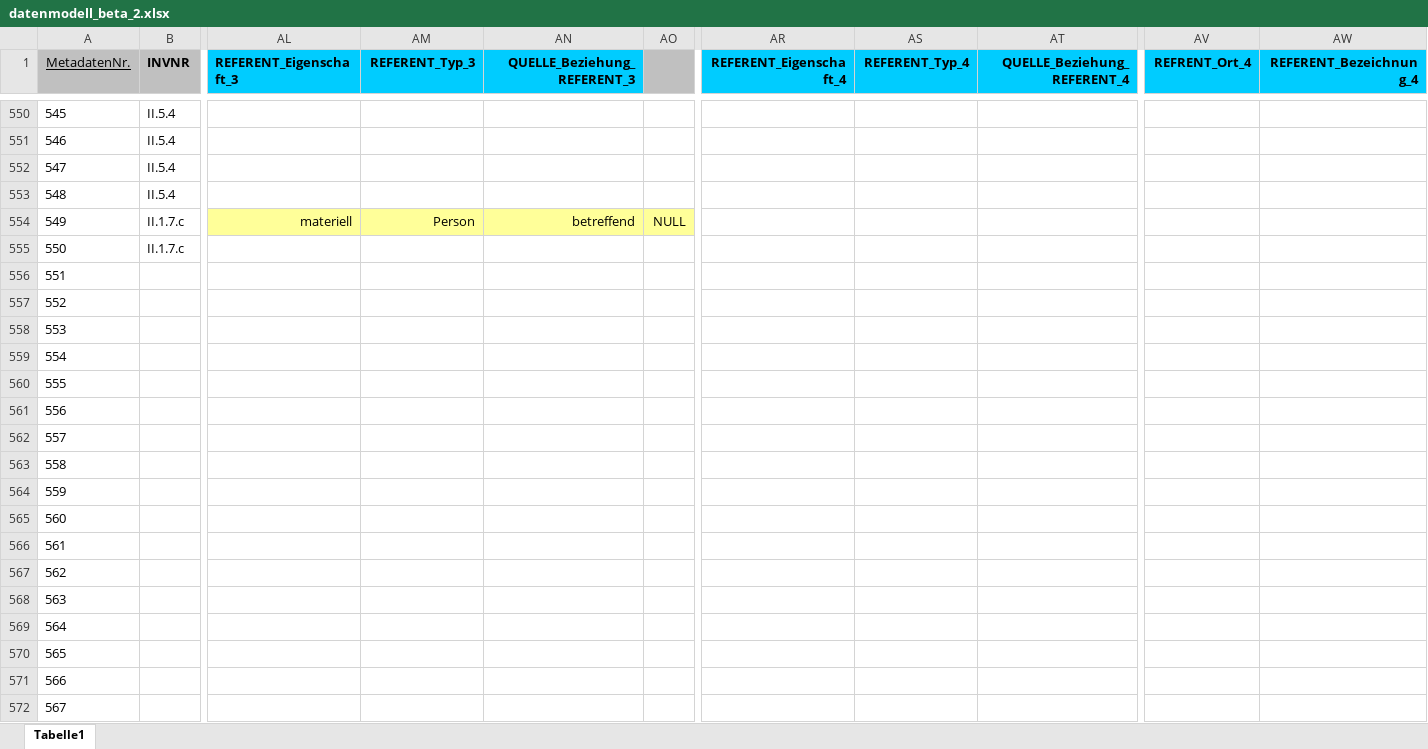
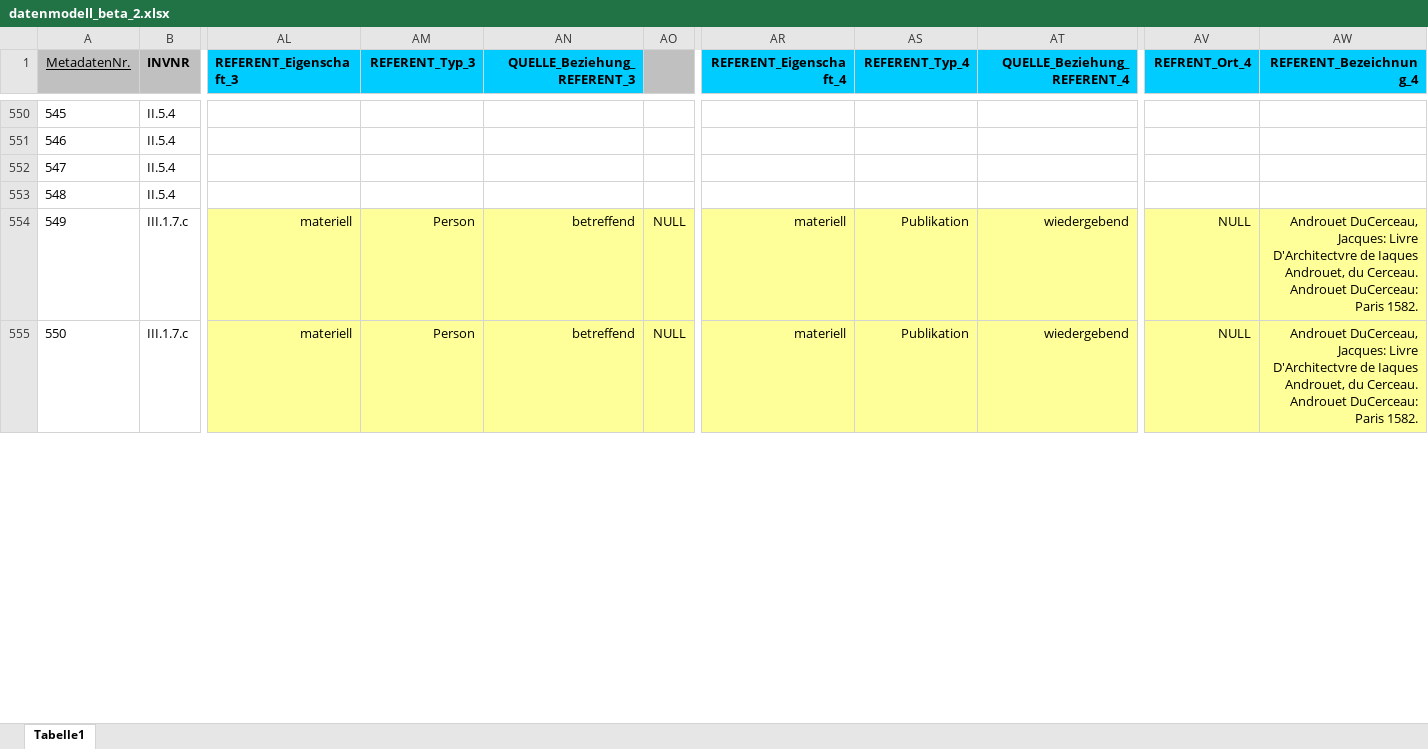
Before and after one commit to acady/geymueller, an Excel workbook: data/christoph/datenmodell_beta_2.xlsx, sheet Tabelle1, drawn as a sheet; only a part is shown, gaps mark what is left out; values as stored, in another font and other column widths than the file's, no borders; removed rows and columns are numbered as before the commit, all else as after; rows hold the shown columns only; the diff covers the shown part only; the diff names each change by its address in the sheet, - before the commit and + after, or states it on an @@ line.

```diff
--- a/data/christoph/datenmodell_beta_2.xlsx (sheet Tabelle1)
+++ b/data/christoph/datenmodell_beta_2.xlsx (sheet Tabelle1)
-B554:B555 (INVNR): II.1.7.c
+B554:B555 (INVNR): III.1.7.c
-AR554:AR555 (REFERENT_Eigenschaft_4): (empty)
+AR554:AR555 (REFERENT_Eigenschaft_4): materiell
-AR554:AW554 fill: none
+AR554:AW554 fill: #FFFF99
-AS554:AS555 (REFERENT_Typ_4): (empty)
+AS554:AS555 (REFERENT_Typ_4): Publikation
-AT554:AT555 (QUELLE_Beziehung_REFERENT_4): (empty)
+AT554:AT555 (QUELLE_Beziehung_REFERENT_4): wiedergebend
-AV554:AV555 (REFRENT_Ort_4): (empty)
+AV554:AV555 (REFRENT_Ort_4): NULL
-AW554:AW555 (REFERENT_Bezeichnung_4): (empty)
+AW554:AW555 (REFERENT_Bezeichnung_4): Androuet DuCerceau, Jacques: Livre D'Architectvre de Iaques Androuet, du Cerceau. Androuet DuCerceau: Paris 1582.
-AL555 (REFERENT_Eigenschaft_3): (empty)
+AL555 (REFERENT_Eigenschaft_3): materiell
-AL555:AW555 fill: none
+AL555:AW555 fill: #FFFF99
-AM555 (REFERENT_Typ_3): (empty)
+AM555 (REFERENT_Typ_3): Person
-AN555 (QUELLE_Beziehung_REFERENT_3): (empty)
+AN555 (QUELLE_Beziehung_REFERENT_3): betreffend
-AO555: (empty)
+AO555: NULL
-row 556: 551
-row 557: 552
-row 558: 553
-row 559: 554
-row 560: 555
-row 561: 556
-row 562: 557
-row 563: 558
-row 564: 559
-row 565: 560
-row 566: 561
-row 567: 562
-row 568: 563
-row 569: 564
-row 570: 565
-row 571: 566
-row 572: 567
```
Also changed, not shown: 20 added rows, 3 removed rows, 90 edited cells and cell formats elsewhere in this sheet, data/christoph/Intvent_final_0.2_cb.xlsx, 3 other files.
